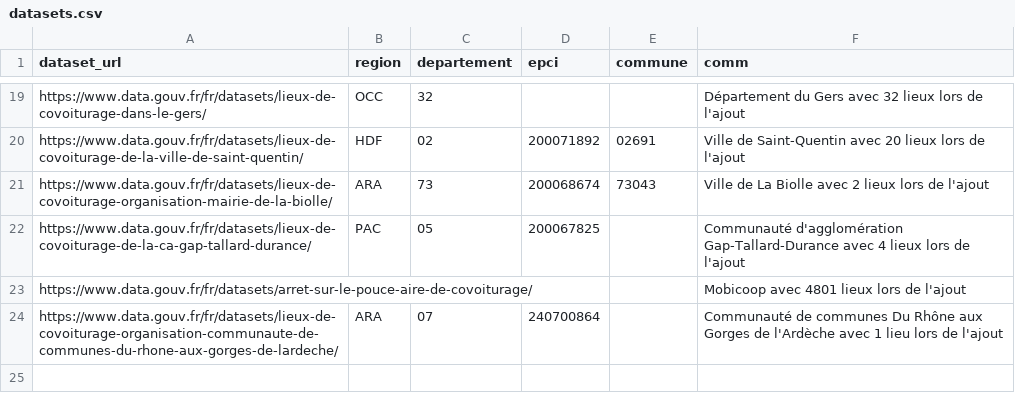
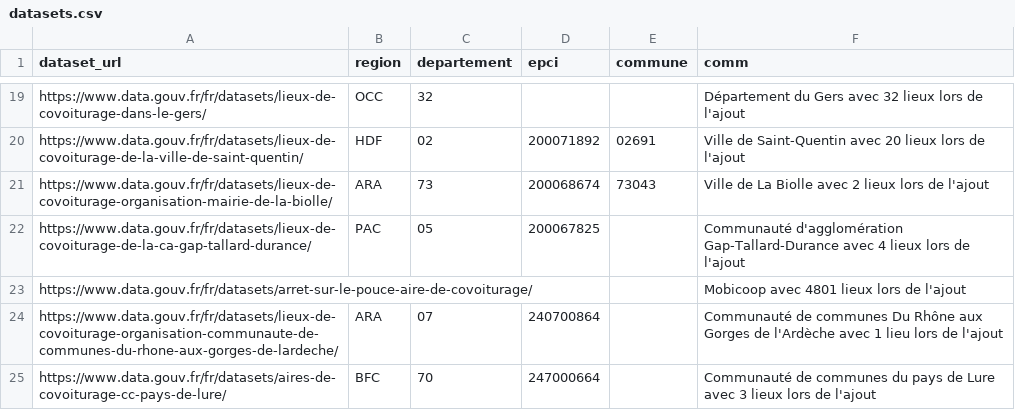
Before and after one commit to etalab/transport-base-nationale-covoiturage, a CSV file: datasets.csv, drawn as a sheet; only a part is shown, gaps mark what is left out; the diff names each change by its address in the sheet, - before the commit and + after, or states it on an @@ line.

Commit message:
Ajout CC du Pays de Lure (#256)

```diff
--- a/datasets.csv
+++ b/datasets.csv
+row 25: https://www.data.gouv.fr/fr/datasets/aires-de-covoiturage-cc-pays-de-lure/ | BFC | 70 | 247000664 |  | Communauté de communes du pays de Lure avec 3 lieux lors de l'ajout
```
